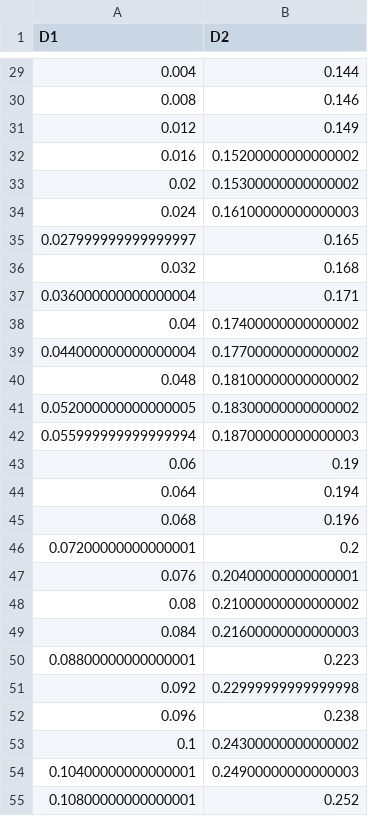
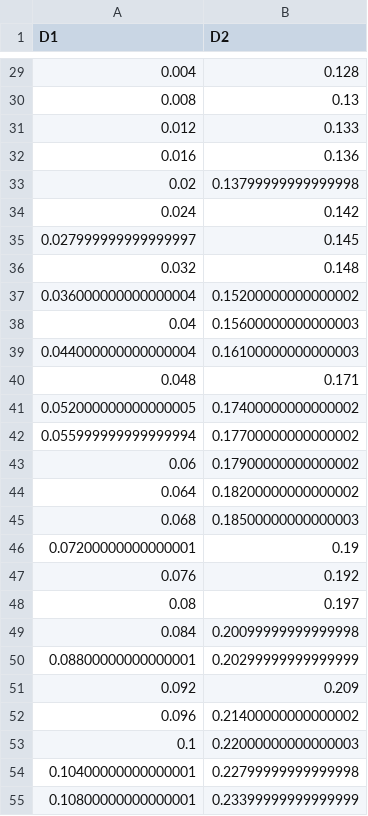
Before and after one commit to micheleFraccaroli/Uroborus, a CSV file: file.dat/dati_A2.csv, drawn as a sheet; only a part is shown, gaps mark what is left out; the diff covers the shown part only.

```diff
--- a/file.dat/dati_A2.csv
+++ b/file.dat/dati_A2.csv
@@ -29,27 +29,27 @@ D1,D2
-0.004,0.144
-0.008,0.146
-0.012,0.149
-0.016,0.15200000000000002
-0.02,0.15300000000000002
-0.024,0.16100000000000003
-0.027999999999999997,0.165
-0.032,0.168
-0.036000000000000004,0.171
-0.04,0.17400000000000002
-0.044000000000000004,0.17700000000000002
-0.048,0.18100000000000002
-0.052000000000000005,0.18300000000000002
-0.055999999999999994,0.18700000000000003
-0.06,0.19
-0.064,0.194
-0.068,0.196
-0.07200000000000001,0.2
-0.076,0.20400000000000001
-0.08,0.21000000000000002
-0.084,0.21600000000000003
-0.08800000000000001,0.223
-0.092,0.22999999999999998
-0.096,0.238
-0.1,0.24300000000000002
-0.10400000000000001,0.24900000000000003
-0.10800000000000001,0.252
+0.004,0.128
+0.008,0.13
+0.012,0.133
+0.016,0.136
+0.02,0.13799999999999998
+0.024,0.142
+0.027999999999999997,0.145
+0.032,0.148
+0.036000000000000004,0.15200000000000002
+0.04,0.15600000000000003
+0.044000000000000004,0.16100000000000003
+0.048,0.171
+0.052000000000000005,0.17400000000000002
+0.055999999999999994,0.17700000000000002
+0.06,0.17900000000000002
+0.064,0.18200000000000002
+0.068,0.18500000000000003
+0.07200000000000001,0.19
+0.076,0.192
+0.08,0.197
+0.084,0.20099999999999998
+0.08800000000000001,0.20299999999999999
+0.092,0.209
+0.096,0.21400000000000002
+0.1,0.22000000000000003
+0.10400000000000001,0.22799999999999998
+0.10800000000000001,0.23399999999999999
```
Also changed, not shown: 148 edited cells elsewhere in this file, 4 other files.
